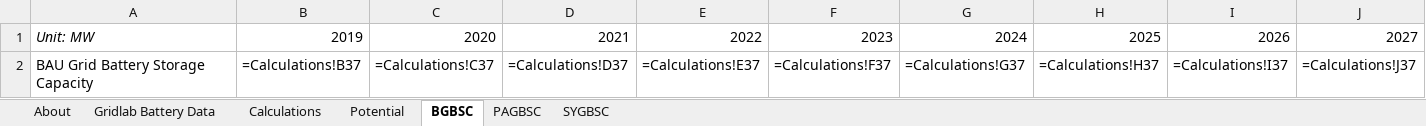
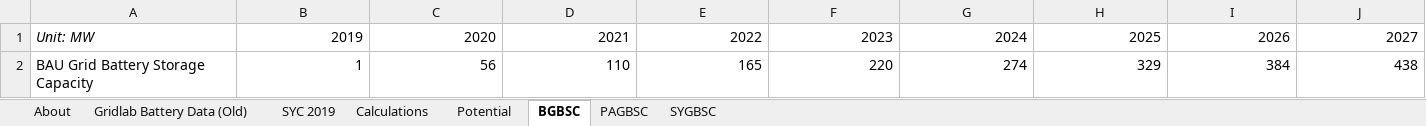
Before and after one commit to EnergyInnovation/eps-northcarolina, an Excel workbook: InputData/elec/GBSC/Grid Battery Storage Capacities.xlsx, sheet BGBSC, drawn as a sheet; only a part is shown; values as stored, in another font and other column widths than the file's, no borders; formulas without a stored value are shown as written; removed rows and columns are numbered as before the commit, all else as after; rows hold the shown columns only; the diff names each change by its address in the sheet, - before the commit and + after, or states it on an @@ line.

```diff
--- a/InputData/elec/GBSC/Grid Battery Storage Capacities.xlsx (sheet BGBSC)
+++ b/InputData/elec/GBSC/Grid Battery Storage Capacities.xlsx (sheet BGBSC)
-sheet tab: Gridlab Battery Data
+sheet tab: Gridlab Battery Data (Old)
+sheet tab: SYC 2019
-row 2: BAU Grid Battery Storage Capacity | =Calculations!B37 | =Calculations!C37 | =Calculations!D37 | =Calculations!E37 | =Calculations!F37 | =Calculations!G37 | =Calculations!H37 | =Calculations!I37 | =Calculations!J37
+row 2: BAU Grid Battery Storage Capacity | 1 | 56 | 110 | 165 | 220 | 274 | 329 | 384 | 438
```
Also changed, not shown: sheet Calculations, sheet PAGBSC, sheet About, sheet SYGBSC, charts or pictures, InputData/ctrl-settings/BAEPAbCiPC/Bool Are Energy Prices Affected by Chng in Production Costs.xlsx, 3 other files.
